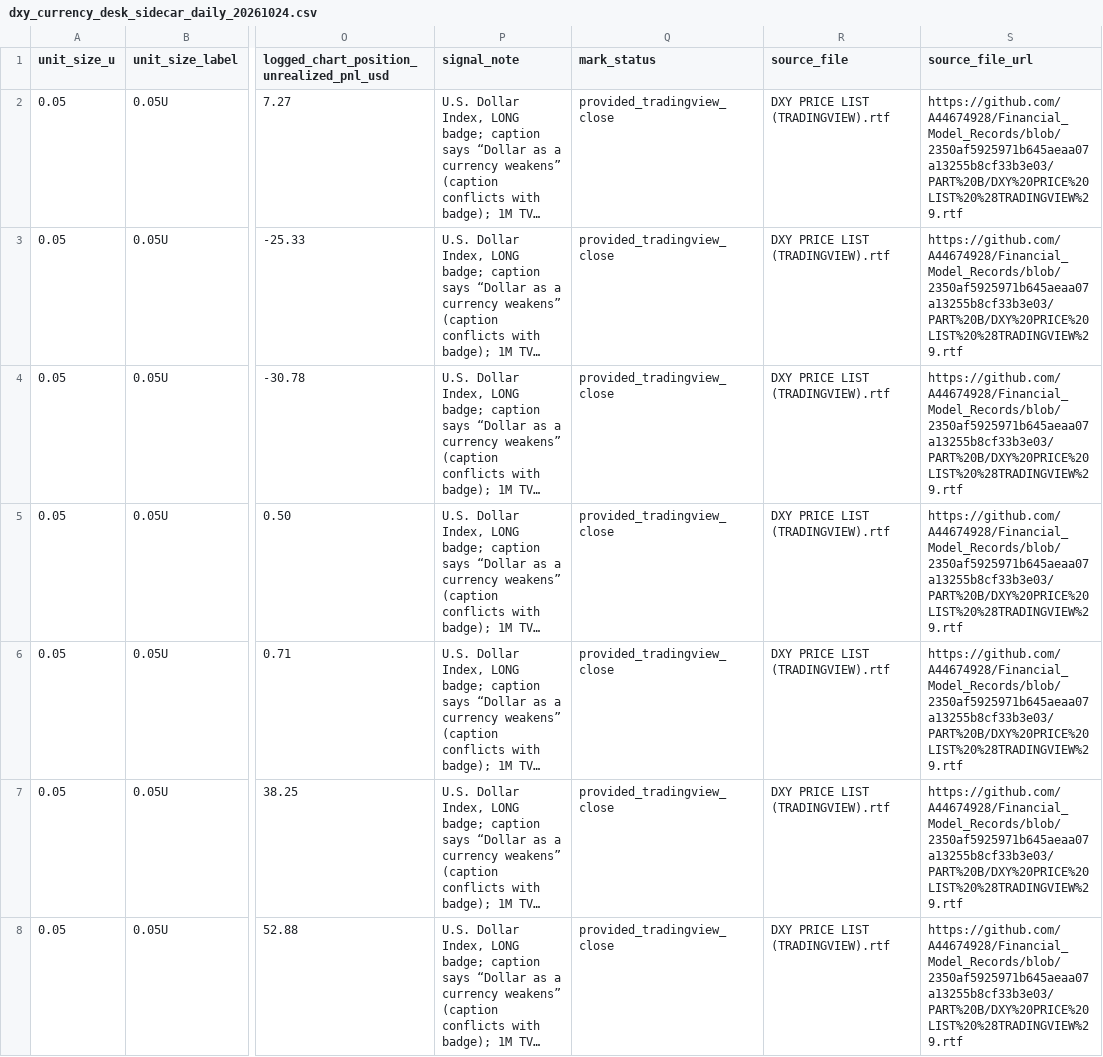
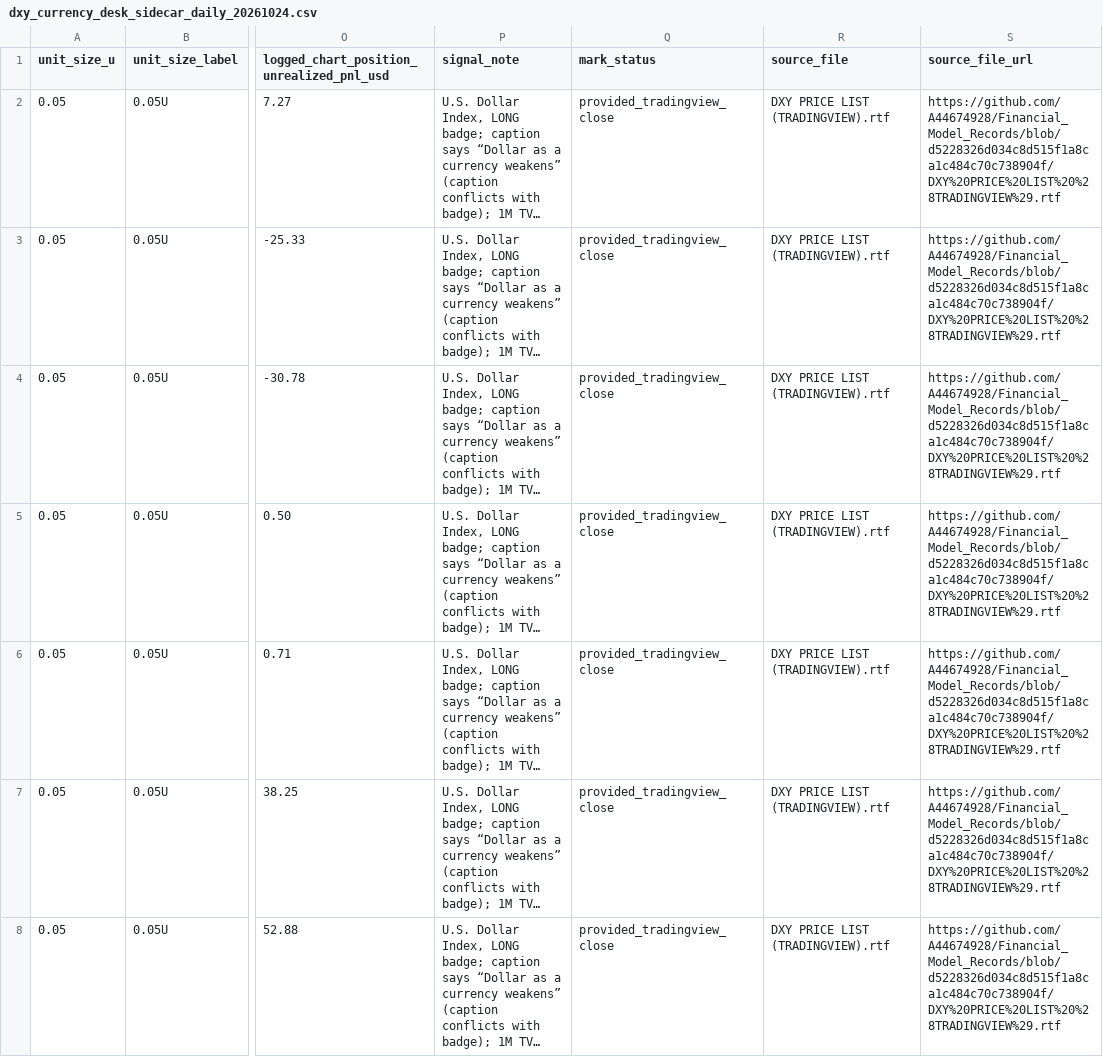
Before and after one commit to A44674928/Financial_Model_Records, a CSV file: data/dxy_currency_desk_sidecar_daily_20261024.csv, drawn as a sheet; only a part is shown, gaps mark what is left out; long unchanged cells end in …; the diff covers the shown part only; the diff names each change by its address in the sheet, - before the commit and + after, or states it on an @@ line.

```diff
--- a/data/dxy_currency_desk_sidecar_daily_20261024.csv
+++ b/data/dxy_currency_desk_sidecar_daily_20261024.csv
-S2:S8 (source_file_url): https://github.com/A44674928/Financial_Model_Records/blob/2350af5925971b645aeaa07a13255b8cf33b3e03/PART%20B/DXY%20PRICE%20LIST%20%28TRADINGVIEW%29.rtf
+S2:S8 (source_file_url): https://github.com/A44674928/Financial_Model_Records/blob/d5228326d034c8d515f1a8ca1c484c70c738904f/DXY%20PRICE%20LIST%20%28TRADINGVIEW%29.rtf
```
Also changed, not shown: 98 edited cells elsewhere in this file, data/model_performance_daily.csv, data/tradingview_benchmark_price_lists_20261024.csv, 40 other files.
